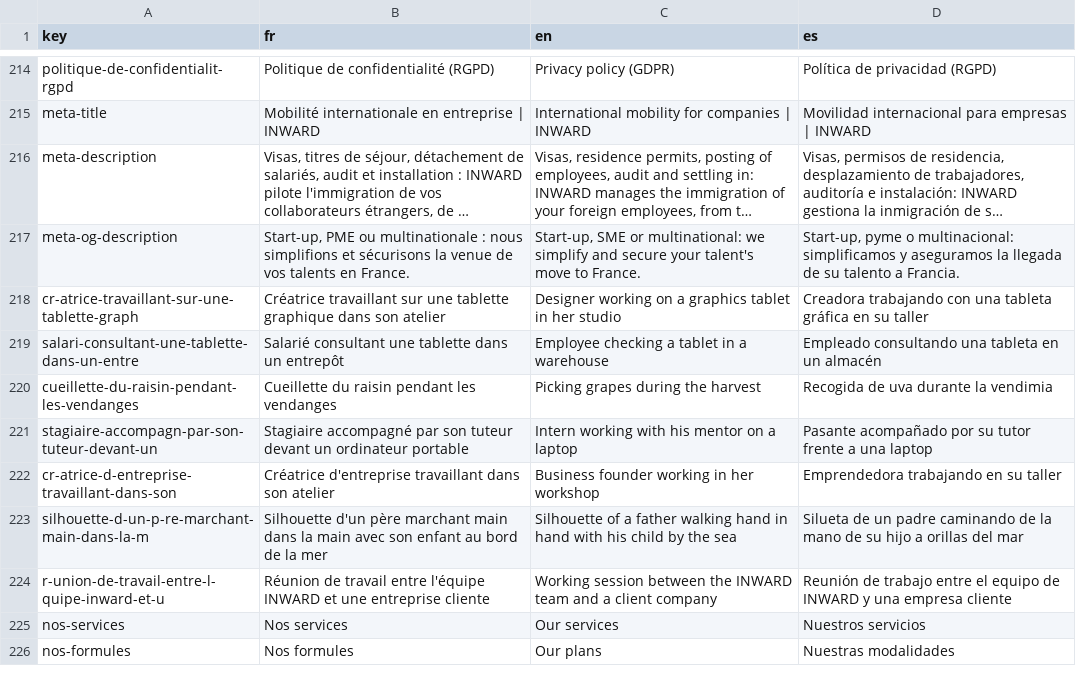
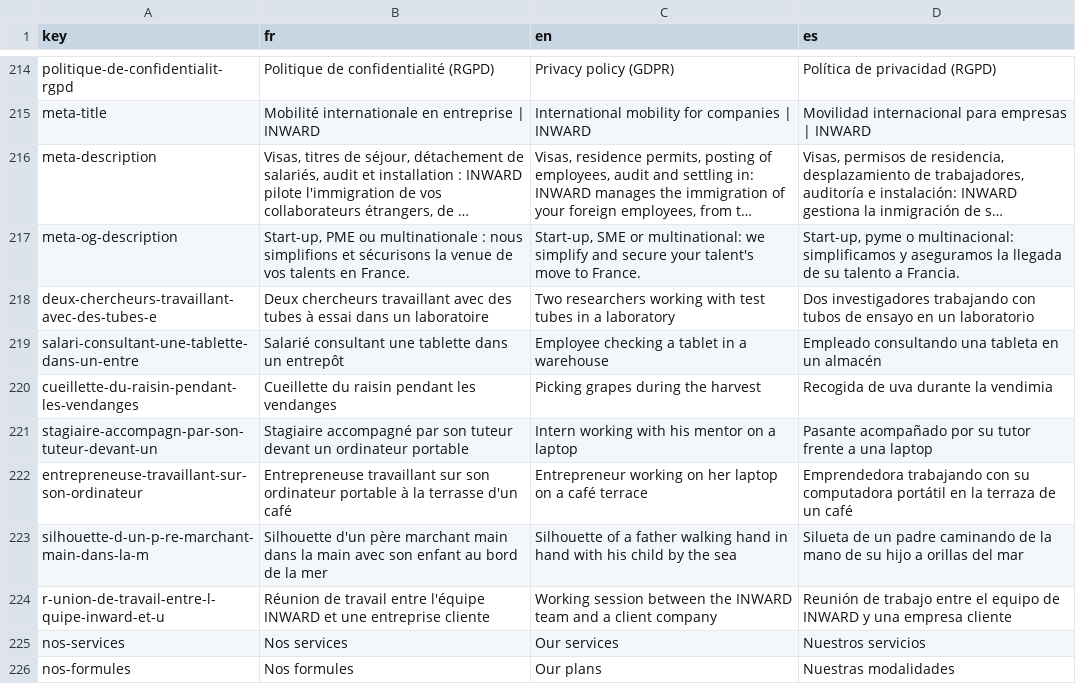
Before and after one commit to agustinabenitezcruz/Inward, a CSV file: content/strings.csv, drawn as a sheet; only a part is shown, gaps mark what is left out; long unchanged cells end in …; removed rows and columns are numbered as before the commit, all else as after; the diff names each change by its address in the sheet, - before the commit and + after, or states it on an @@ line.

```diff
--- a/content/strings.csv
+++ b/content/strings.csv
-row 218: cr-atrice-travaillant-sur-une-tablette-graph | Créatrice travaillant sur une tablette graphique dans son atelier | Designer working on a graphics tablet in her studio | Creadora trabajando con una tableta gráfica en su taller
+row 218: deux-chercheurs-travaillant-avec-des-tubes-e | Deux chercheurs travaillant avec des tubes à essai dans un laboratoire | Two researchers working with test tubes in a laboratory | Dos investigadores trabajando con tubos de ensayo en un laboratorio
-row 222: cr-atrice-d-entreprise-travaillant-dans-son | Créatrice d'entreprise travaillant dans son atelier | Business founder working in her workshop | Emprendedora trabajando en su taller
+row 222: entrepreneuse-travaillant-sur-son-ordinateur | Entrepreneuse travaillant sur son ordinateur portable à la terrasse d'un café | Entrepreneur working on her laptop on a café terrace | Emprendedora trabajando con su computadora portátil en la terraza de un café
```
Also changed, not shown: 17 other files.
